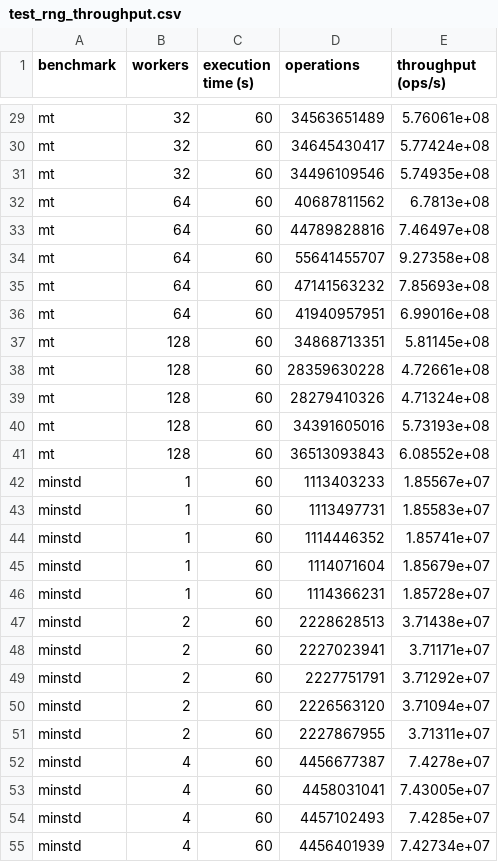
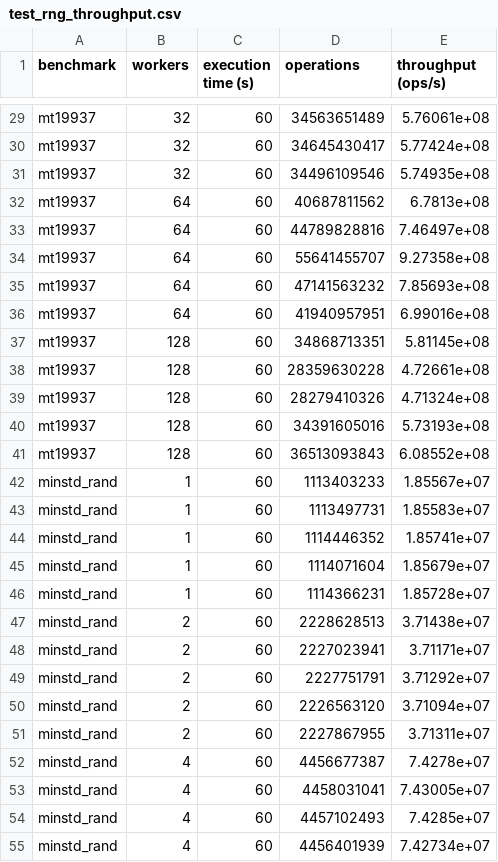
Before and after one commit to ruiasribeiro/splittable, a CSV file: results/dissertation/test_rng_throughput.csv, drawn as a sheet; only a part is shown, gaps mark what is left out; the diff covers the shown part only; the diff names each change by its address in the sheet, - before the commit and + after, or states it on an @@ line.

```diff
--- a/results/dissertation/test_rng_throughput.csv
+++ b/results/dissertation/test_rng_throughput.csv
-A29:A41 (benchmark): mt
+A29:A41 (benchmark): mt19937
-A42:A55 (benchmark): minstd
+A42:A55 (benchmark): minstd_rand
```
Also changed, not shown: 133 edited cells elsewhere in this file, 8 other files.
